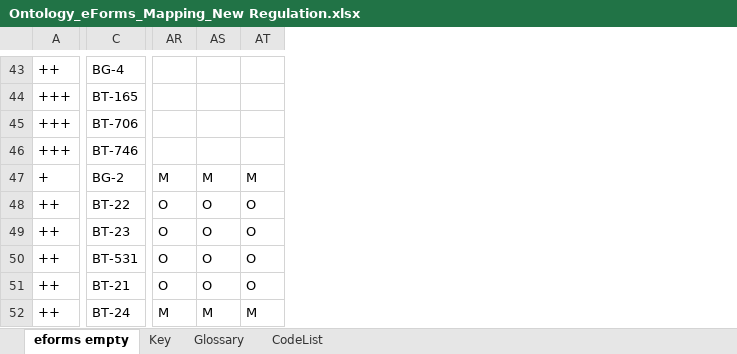
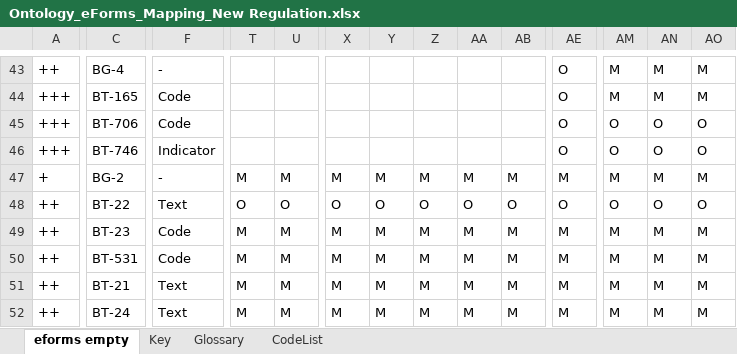
Before and after one commit to OP-TED/ePO, an Excel workbook: v2.0.1/03-Analysis and design/Mappings/Ontology_eForms_Mapping_New Regulation.xlsx, sheet eforms empty, drawn as a sheet; only a part is shown, gaps mark what is left out; values as stored, in another font and other column widths than the file's, no cell formats; addresses are those after the commit; the diff covers the shown part only; the diff names each change by its address in the sheet, - before the commit and + after, or states it on an @@ line.

```diff
--- a/v2.0.1/03-Analysis and design/Mappings/Ontology_eForms_Mapping_New Regulation.xlsx (sheet eforms empty)
+++ b/v2.0.1/03-Analysis and design/Mappings/Ontology_eForms_Mapping_New Regulation.xlsx (sheet eforms empty)
@@ column F unhidden, rows 43-52: - | Code | Code | Indicator | - | Text | Code | Code | Text | Text @@
@@ column T unhidden, rows 47-52: M | O | M | M | M | M @@
@@ column U unhidden, rows 47-52: M | O | M | M | M | M @@
@@ column X unhidden, rows 47-52: M | O | M | M | M | M @@
@@ column Y unhidden, rows 47-52: M | O | M | M | M | M @@
@@ column Z unhidden, rows 47-52: M | O | M | M | M | M @@
@@ column AA unhidden, rows 47-52: M | O | M | M | M | M @@
@@ column AB unhidden, rows 47-52: M | O | M | M | M | M @@
+column AE, rows 43-52: O | O | O | O | M | O | M | M | M | M
-AM43:AM44: (empty)
+AM43:AM44: M
-AN43:AN44: (empty)
+AN43:AN44: M
-AO43:AO44: (empty)
+AO43:AO44: M
-AM45:AM46: (empty)
+AM45:AM46: O
-AN45:AN46: (empty)
+AN45:AN46: O
-AO45:AO46: (empty)
+AO45:AO46: O
-AM49:AM51: O
+AM49:AM51: M
-AN49:AN51: O
+AN49:AN51: M
-AO49:AO51: O
+AO49:AO51: M
```
Also changed, not shown: 2 added rows, 2 removed rows, 4 added columns, 5 removed columns, 1691 edited cells and merged cells elsewhere in this sheet, cell formats, 1 other file.
